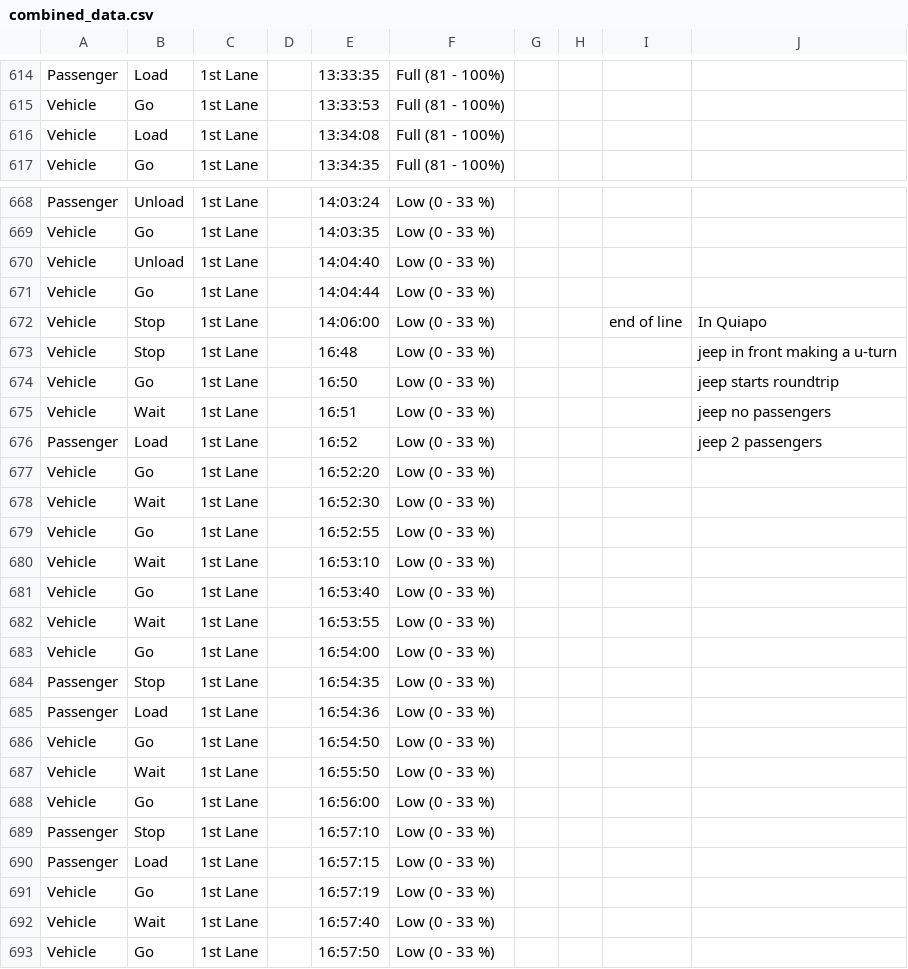
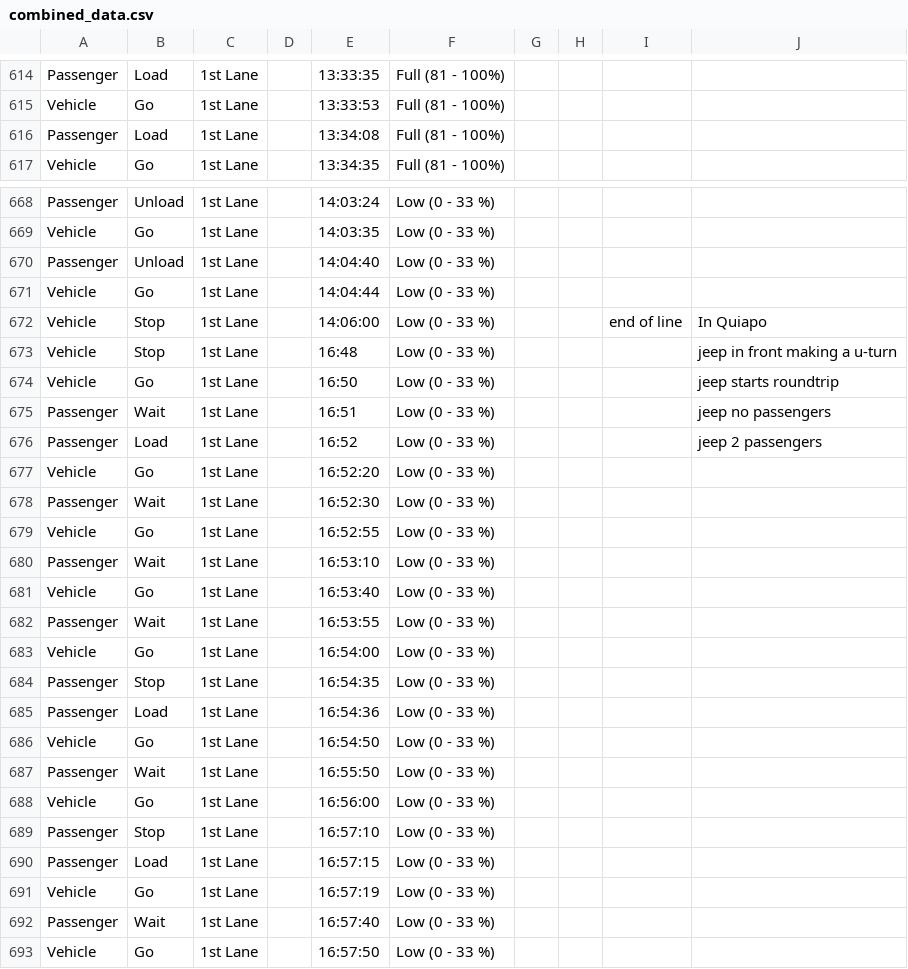
Before and after one commit to AureliusLim/Modeling-CO2-emissions, a CSV file: combined_data.csv, drawn as a sheet; only a part is shown, gaps mark what is left out; the diff covers the shown part only.

```diff
--- a/combined_data.csv
+++ b/combined_data.csv
@@ -615,3 +615,3 @@ Passenger,Load,1st Lane,,13:33:35,Full (81 - 100%),,,,
 Vehicle,Go,1st Lane,,13:33:53,Full (81 - 100%),,,,
-Vehicle,Load,1st Lane,,13:34:08,Full (81 - 100%),,,,
+Passenger,Load,1st Lane,,13:34:08,Full (81 - 100%),,,,
 Vehicle,Go,1st Lane,,13:34:35,Full (81 - 100%),,,,
@@ -669,3 +669,3 @@ Passenger,Unload,1st Lane,,14:03:24,Low (0 - 33 %),,,,
 Vehicle,Go,1st Lane,,14:03:35,Low (0 - 33 %),,,,
-Vehicle,Unload,1st Lane,,14:04:40,Low (0 - 33 %),,,,
+Passenger,Unload,1st Lane,,14:04:40,Low (0 - 33 %),,,,
 Vehicle,Go,1st Lane,,14:04:44,Low (0 - 33 %),,,,
@@ -674,10 +674,10 @@ Vehicle,Stop,1st Lane,,16:48,Low (0 - 33 %),,,,jeep in front making a u-turn
 Vehicle,Go,1st Lane,,16:50,Low (0 - 33 %),,,,jeep starts roundtrip
-Vehicle,Wait,1st Lane,,16:51,Low (0 - 33 %),,,,jeep no passengers
+Passenger,Wait,1st Lane,,16:51,Low (0 - 33 %),,,,jeep no passengers
 Passenger,Load,1st Lane,,16:52,Low (0 - 33 %),,,,jeep 2 passengers
 Vehicle,Go,1st Lane,,16:52:20,Low (0 - 33 %),,,,
-Vehicle,Wait,1st Lane,,16:52:30,Low (0 - 33 %),,,,
+Passenger,Wait,1st Lane,,16:52:30,Low (0 - 33 %),,,,
 Vehicle,Go,1st Lane,,16:52:55,Low (0 - 33 %),,,,
-Vehicle,Wait,1st Lane,,16:53:10,Low (0 - 33 %),,,,
+Passenger,Wait,1st Lane,,16:53:10,Low (0 - 33 %),,,,
 Vehicle,Go,1st Lane,,16:53:40,Low (0 - 33 %),,,,
-Vehicle,Wait,1st Lane,,16:53:55,Low (0 - 33 %),,,,
+Passenger,Wait,1st Lane,,16:53:55,Low (0 - 33 %),,,,
 Vehicle,Go,1st Lane,,16:54:00,Low (0 - 33 %),,,,
@@ -686,3 +686,3 @@ Passenger,Load,1st Lane,,16:54:36,Low (0 - 33 %),,,,
 Vehicle,Go,1st Lane,,16:54:50,Low (0 - 33 %),,,,
-Vehicle,Wait,1st Lane,,16:55:50,Low (0 - 33 %),,,,
+Passenger,Wait,1st Lane,,16:55:50,Low (0 - 33 %),,,,
 Vehicle,Go,1st Lane,,16:56:00,Low (0 - 33 %),,,,
@@ -691,3 +691,3 @@ Passenger,Load,1st Lane,,16:57:15,Low (0 - 33 %),,,,
 Vehicle,Go,1st Lane,,16:57:19,Low (0 - 33 %),,,,
-Vehicle,Wait,1st Lane,,16:57:40,Low (0 - 33 %),,,,
+Passenger,Wait,1st Lane,,16:57:40,Low (0 - 33 %),,,,
 Vehicle,Go,1st Lane,,16:57:50,Low (0 - 33 %),,,,
```
Also changed, not shown: 6 edited cells elsewhere in this file, hmmdata/trad 4 - 11am - 2pm.csv, hmmdata/trad 5 - 3pm - 6pm.csv, 40 other files.
